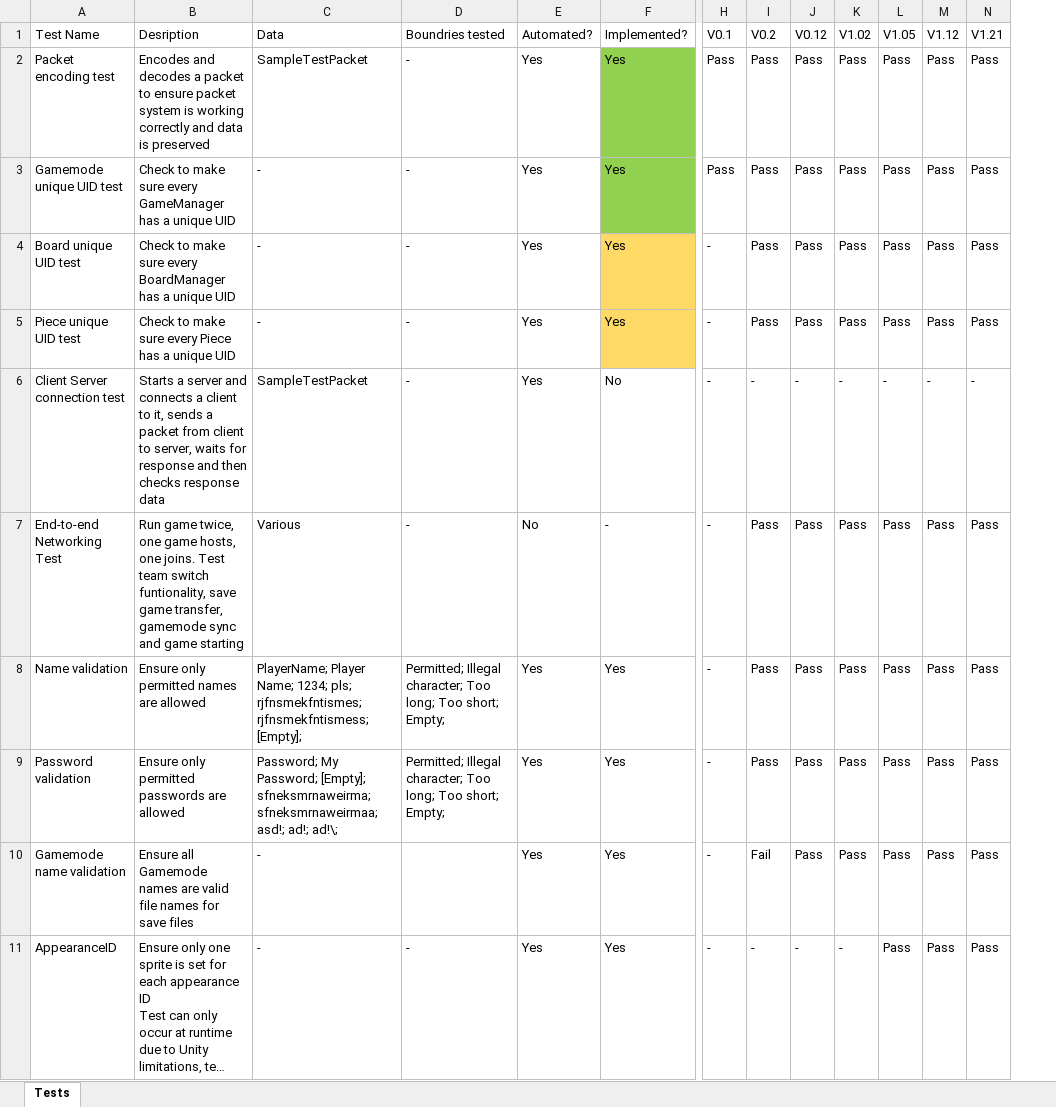
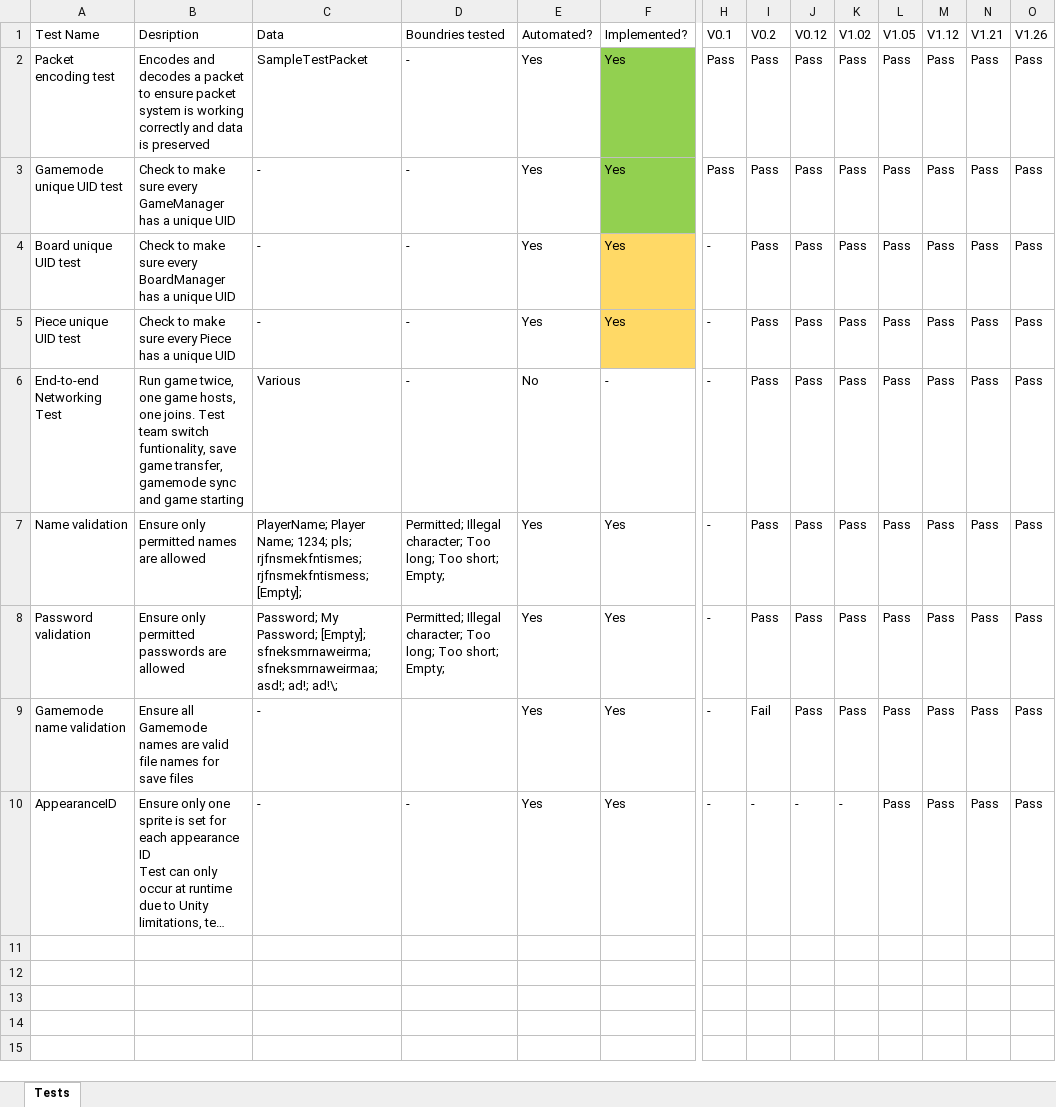
Before and after one commit to Robert-M-Lucas/NEA, an Excel workbook: Tests.xlsx, sheet Tests, drawn as a sheet; only a part is shown, gaps mark what is left out; long unchanged cells end in …; values as stored, in another font and other column widths than the file's, no borders; charts and pictures and conditional formats not drawn; removed rows and columns are numbered as before the commit, all else as after; rows hold the shown columns only; the diff names each change by its address in the sheet, - before the commit and + after, or states it on an @@ line.

```diff
--- a/Tests.xlsx (sheet Tests)
+++ b/Tests.xlsx (sheet Tests)
+column O (V1.26), rows 2-10: all Pass
-row 6: Client Server connection test | Starts a server and connects a client to it, sends a packet from client to server, waits for response and then checks response data | SampleTestPacket | - | Yes | No | - | - | - | - | - | - | -
```
Also changed, not shown: charts or pictures, Docs/Gamemodes.xlsx.
